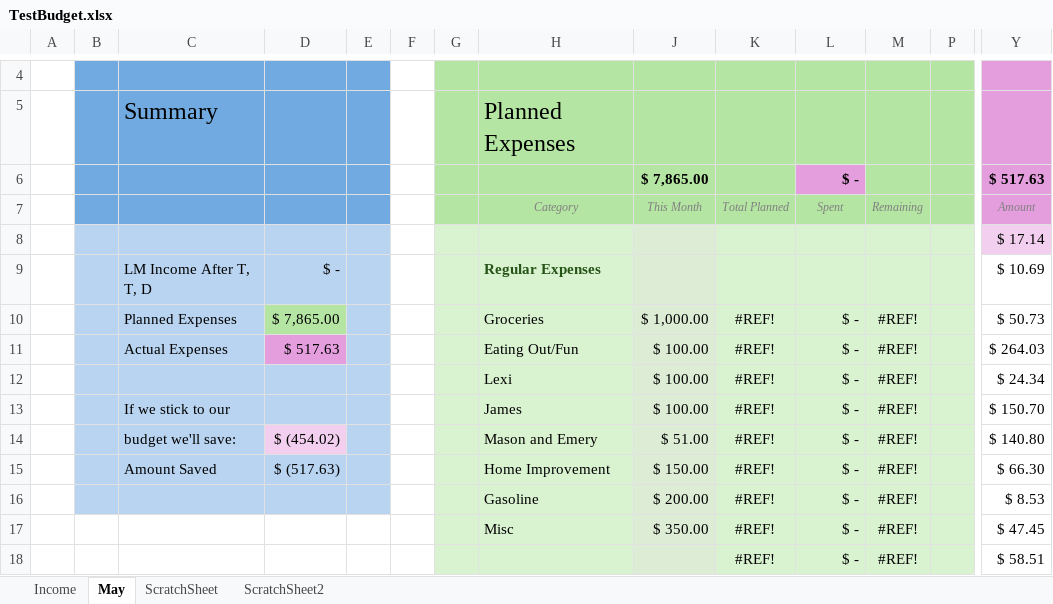
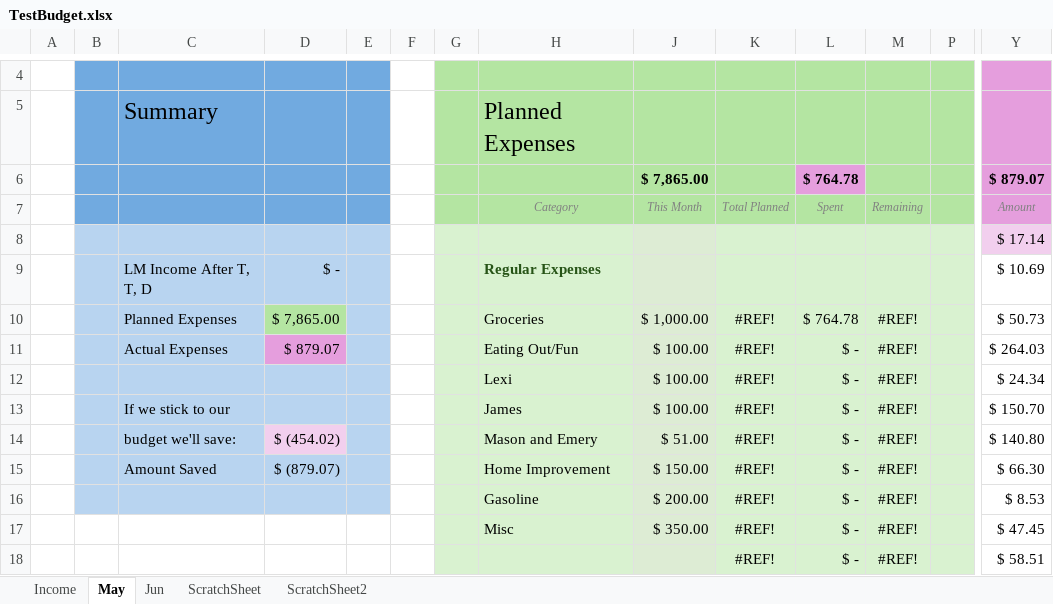
Before and after one commit to Jamesafluke/BudgetUpdator, an Excel workbook: TestBudget.xlsx, sheet May, drawn as a sheet; only a part is shown, gaps mark what is left out; values as stored, in another font and other column widths than the file's, no borders; conditional formats not drawn; removed rows and columns are numbered as before the commit, all else as after; rows hold the shown columns only; the diff names each change by its address in the sheet, - before the commit and + after, or states it on an @@ line.

```diff
--- a/TestBudget.xlsx (sheet May)
+++ b/TestBudget.xlsx (sheet May)
+sheet tab: Jun
-row 6:  |  |  |  |  |  |  |  | $ 7,865.00 |  | $ - |  |  | $ 517.63
+row 6:  |  |  |  |  |  |  |  | $ 7,865.00 |  | $ 764.78 |  |  | $ 879.07
-L10 (Spent): $ -
+L10 (Spent): $ 764.78
-D11: $ 517.63
+D11: $ 879.07
-D15: $ (517.63)
+D15: $ (879.07)
```
Also changed, not shown: 54 other files.
